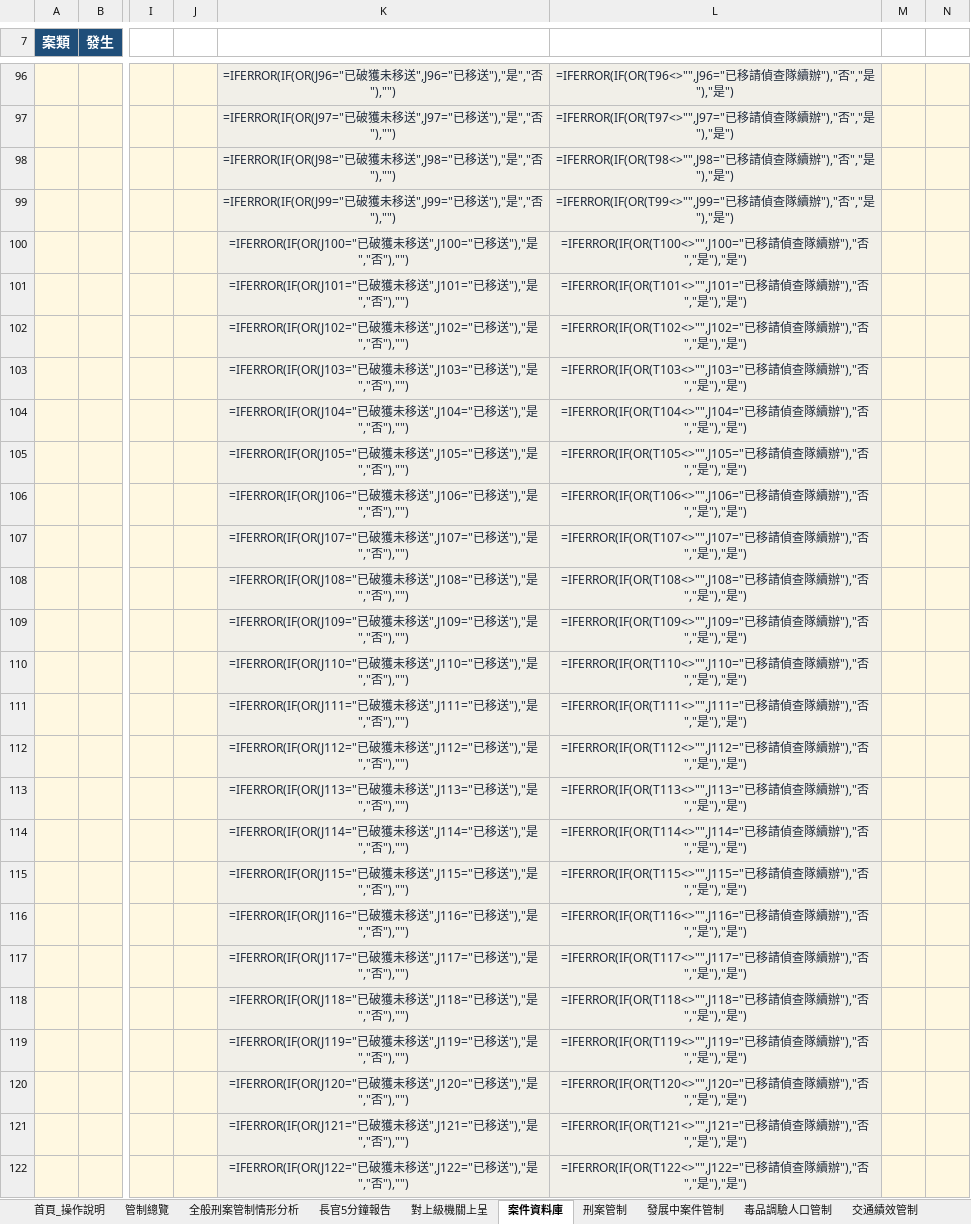
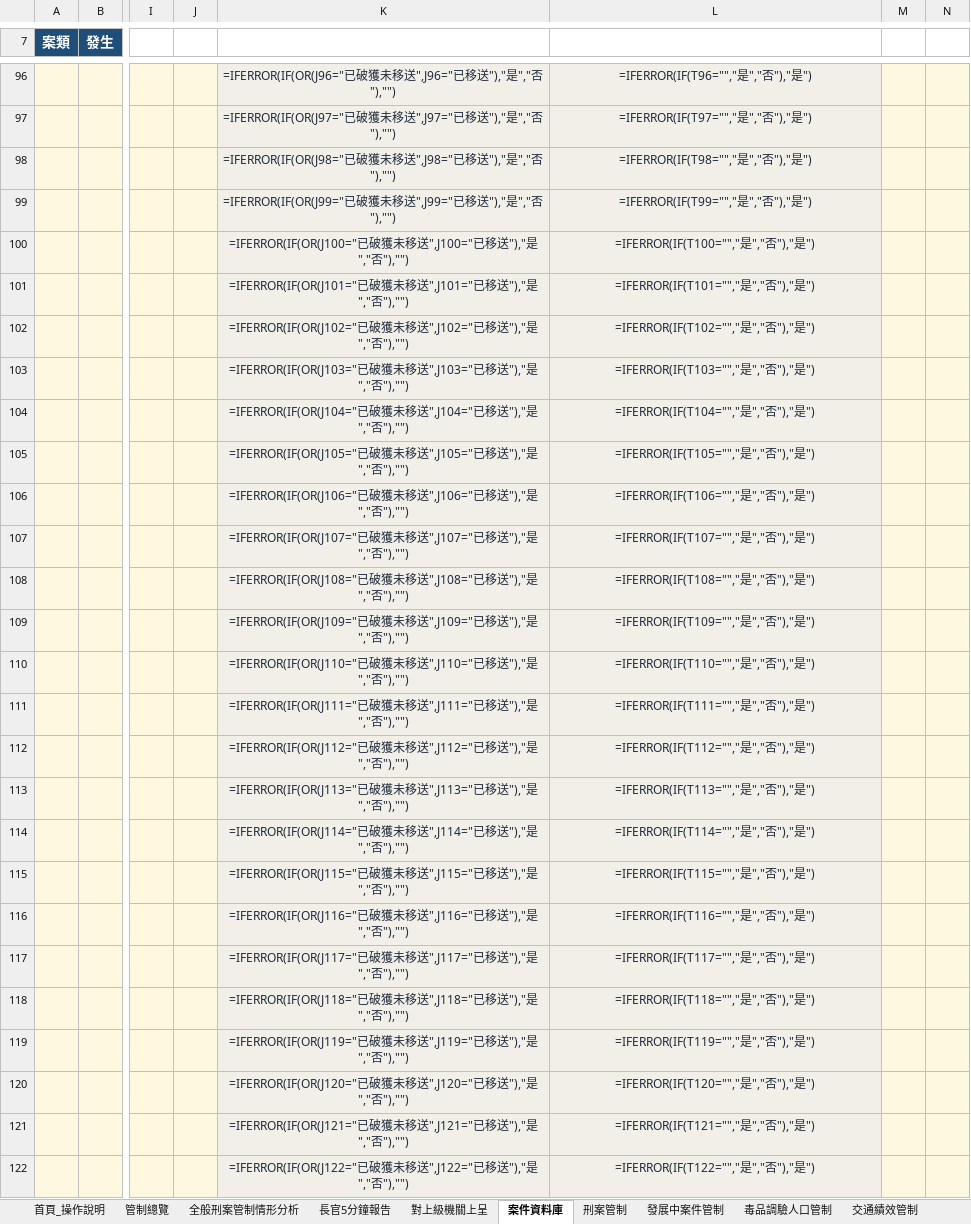
Before and after one commit to final90006-sketch/police-station-control-v2, an Excel workbook: build/output/PoliceStation_v2.1.xlsx, sheet 案件資料庫, drawn as a sheet; only a part is shown, gaps mark what is left out; values as stored, in another font and other column widths than the file's, no borders; formulas without a stored value are shown as written; conditional formats and table styles not drawn; the diff covers the shown part only; the diff names each change by its address in the sheet, - before the commit and + after, or states it on an @@ line.

```diff
--- a/build/output/PoliceStation_v2.1.xlsx (sheet 案件資料庫)
+++ b/build/output/PoliceStation_v2.1.xlsx (sheet 案件資料庫)
-L96: =IFERROR(IF(OR(T96<>"",J96="已移請偵查隊續辦"),"否","是"),"是")
+L96: =IFERROR(IF(T96="","是","否"),"是")
-L97: =IFERROR(IF(OR(T97<>"",J97="已移請偵查隊續辦"),"否","是"),"是")
+L97: =IFERROR(IF(T97="","是","否"),"是")
-L98: =IFERROR(IF(OR(T98<>"",J98="已移請偵查隊續辦"),"否","是"),"是")
+L98: =IFERROR(IF(T98="","是","否"),"是")
-L99: =IFERROR(IF(OR(T99<>"",J99="已移請偵查隊續辦"),"否","是"),"是")
+L99: =IFERROR(IF(T99="","是","否"),"是")
-L100: =IFERROR(IF(OR(T100<>"",J100="已移請偵查隊續辦"),"否","是"),"是")
+L100: =IFERROR(IF(T100="","是","否"),"是")
-L101: =IFERROR(IF(OR(T101<>"",J101="已移請偵查隊續辦"),"否","是"),"是")
+L101: =IFERROR(IF(T101="","是","否"),"是")
-L102: =IFERROR(IF(OR(T102<>"",J102="已移請偵查隊續辦"),"否","是"),"是")
+L102: =IFERROR(IF(T102="","是","否"),"是")
-L103: =IFERROR(IF(OR(T103<>"",J103="已移請偵查隊續辦"),"否","是"),"是")
+L103: =IFERROR(IF(T103="","是","否"),"是")
-L104: =IFERROR(IF(OR(T104<>"",J104="已移請偵查隊續辦"),"否","是"),"是")
+L104: =IFERROR(IF(T104="","是","否"),"是")
-L105: =IFERROR(IF(OR(T105<>"",J105="已移請偵查隊續辦"),"否","是"),"是")
+L105: =IFERROR(IF(T105="","是","否"),"是")
-L106: =IFERROR(IF(OR(T106<>"",J106="已移請偵查隊續辦"),"否","是"),"是")
+L106: =IFERROR(IF(T106="","是","否"),"是")
-L107: =IFERROR(IF(OR(T107<>"",J107="已移請偵查隊續辦"),"否","是"),"是")
+L107: =IFERROR(IF(T107="","是","否"),"是")
-L108: =IFERROR(IF(OR(T108<>"",J108="已移請偵查隊續辦"),"否","是"),"是")
+L108: =IFERROR(IF(T108="","是","否"),"是")
-L109: =IFERROR(IF(OR(T109<>"",J109="已移請偵查隊續辦"),"否","是"),"是")
+L109: =IFERROR(IF(T109="","是","否"),"是")
-L110: =IFERROR(IF(OR(T110<>"",J110="已移請偵查隊續辦"),"否","是"),"是")
+L110: =IFERROR(IF(T110="","是","否"),"是")
-L111: =IFERROR(IF(OR(T111<>"",J111="已移請偵查隊續辦"),"否","是"),"是")
+L111: =IFERROR(IF(T111="","是","否"),"是")
-L112: =IFERROR(IF(OR(T112<>"",J112="已移請偵查隊續辦"),"否","是"),"是")
+L112: =IFERROR(IF(T112="","是","否"),"是")
-L113: =IFERROR(IF(OR(T113<>"",J113="已移請偵查隊續辦"),"否","是"),"是")
+L113: =IFERROR(IF(T113="","是","否"),"是")
-L114: =IFERROR(IF(OR(T114<>"",J114="已移請偵查隊續辦"),"否","是"),"是")
+L114: =IFERROR(IF(T114="","是","否"),"是")
-L115: =IFERROR(IF(OR(T115<>"",J115="已移請偵查隊續辦"),"否","是"),"是")
+L115: =IFERROR(IF(T115="","是","否"),"是")
-L116: =IFERROR(IF(OR(T116<>"",J116="已移請偵查隊續辦"),"否","是"),"是")
+L116: =IFERROR(IF(T116="","是","否"),"是")
-L117: =IFERROR(IF(OR(T117<>"",J117="已移請偵查隊續辦"),"否","是"),"是")
+L117: =IFERROR(IF(T117="","是","否"),"是")
-L118: =IFERROR(IF(OR(T118<>"",J118="已移請偵查隊續辦"),"否","是"),"是")
+L118: =IFERROR(IF(T118="","是","否"),"是")
-L119: =IFERROR(IF(OR(T119<>"",J119="已移請偵查隊續辦"),"否","是"),"是")
+L119: =IFERROR(IF(T119="","是","否"),"是")
-L120: =IFERROR(IF(OR(T120<>"",J120="已移請偵查隊續辦"),"否","是"),"是")
+L120: =IFERROR(IF(T120="","是","否"),"是")
-L121: =IFERROR(IF(OR(T121<>"",J121="已移請偵查隊續辦"),"否","是"),"是")
+L121: =IFERROR(IF(T121="","是","否"),"是")
-L122: =IFERROR(IF(OR(T122<>"",J122="已移請偵查隊續辦"),"否","是"),"是")
+L122: =IFERROR(IF(T122="","是","否"),"是")
```
Also changed, not shown: 177 edited cells elsewhere in this sheet, build/output/PoliceStation_v2.0.xlsx, build/output/PoliceStation_v2.2_部署版.xlsx, 2 other files.
